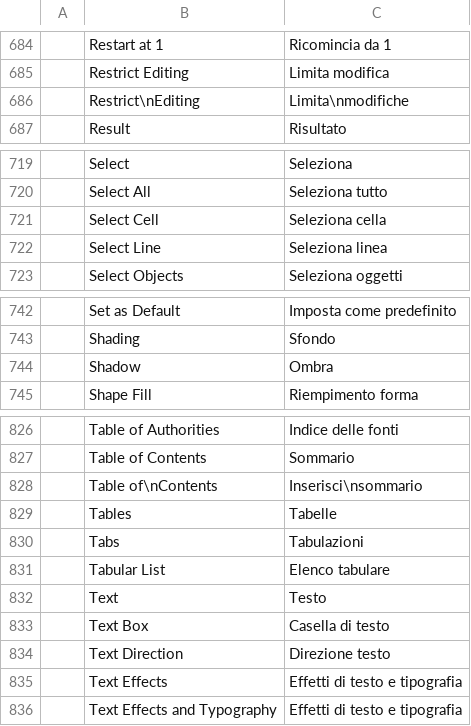
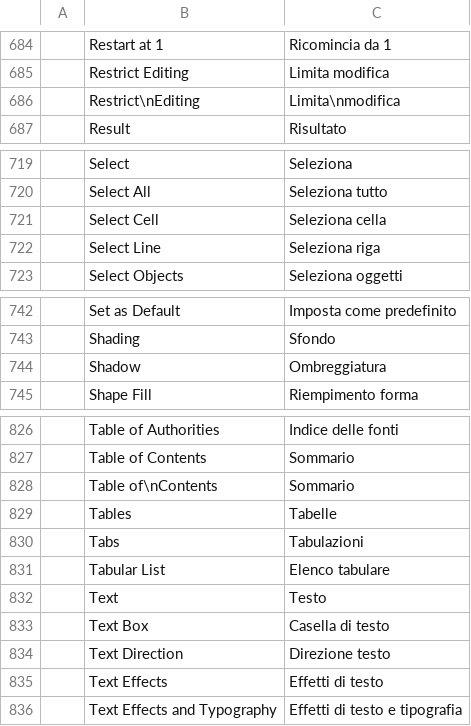
Before and after one commit to 0x-fork/wordcraft, a TSV file: crates/ui-egui/src/i18n/it.tsv, drawn as a sheet; only a part is shown, gaps mark what is left out; the diff covers the shown part only.

Commit message:
Italian: fixes from a native speaker review (#1717)
Went through the whole Italian catalog. Fixed the ones that were wrong (Mailings is Lettere in Word, Redo is Ripristina, cursor commands say riga) and made some terms consistent (input penna, Disponi testo, Ombreggiatura).

Also marked Italian as reviewed in the localization doc and added myself to people.toml.

Co-authored-by: Brandon Thomas <echelon@gmail.com>

```diff
--- a/crates/ui-egui/src/i18n/it.tsv
+++ b/crates/ui-egui/src/i18n/it.tsv
@@ -685,3 +685,3 @@
 	Restrict Editing	Limita modifica
-	Restrict\nEditing	Limita\nmodifiche
+	Restrict\nEditing	Limita\nmodifica
 	Result	Risultato
@@ -721,3 +721,3 @@
 	Select Cell	Seleziona cella
-	Select Line	Seleziona linea
+	Select Line	Seleziona riga
 	Select Objects	Seleziona oggetti
@@ -743,3 +743,3 @@
 	Shading	Sfondo
-	Shadow	Ombra
+	Shadow	Ombreggiatura
 	Shape Fill	Riempimento forma
@@ -827,3 +827,3 @@
 	Table of Contents	Sommario
-	Table of\nContents	Inserisci\nsommario
+	Table of\nContents	Sommario
 	Tables	Tabelle
@@ -834,3 +834,3 @@
 	Text Direction	Direzione testo
-	Text Effects	Effetti di testo e tipografia
+	Text Effects	Effetti di testo
 	Text Effects and Typography	Effetti di testo e tipografia
```
Also changed, not shown: 26 edited cells elsewhere in this file, 2 other files.
